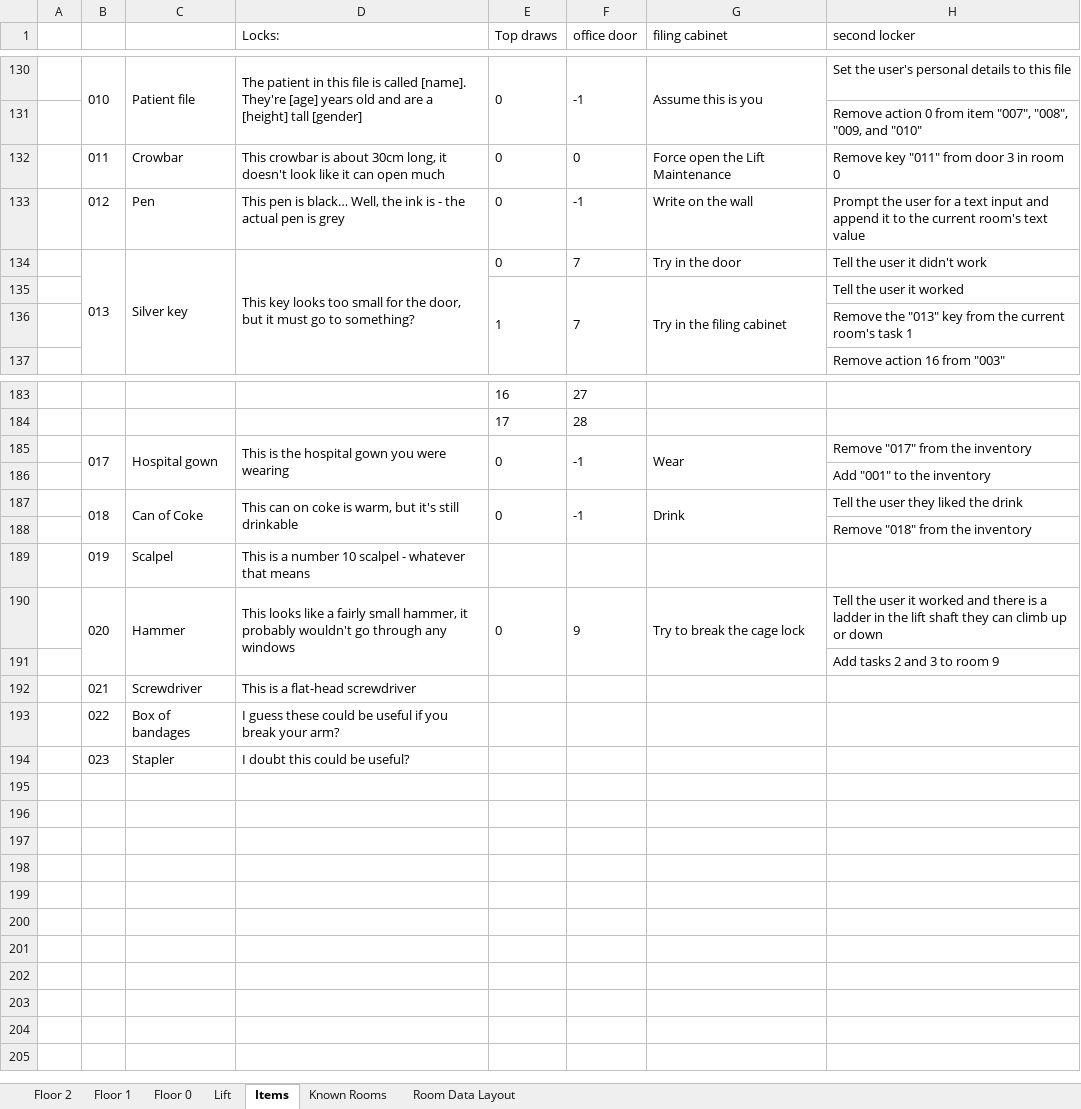
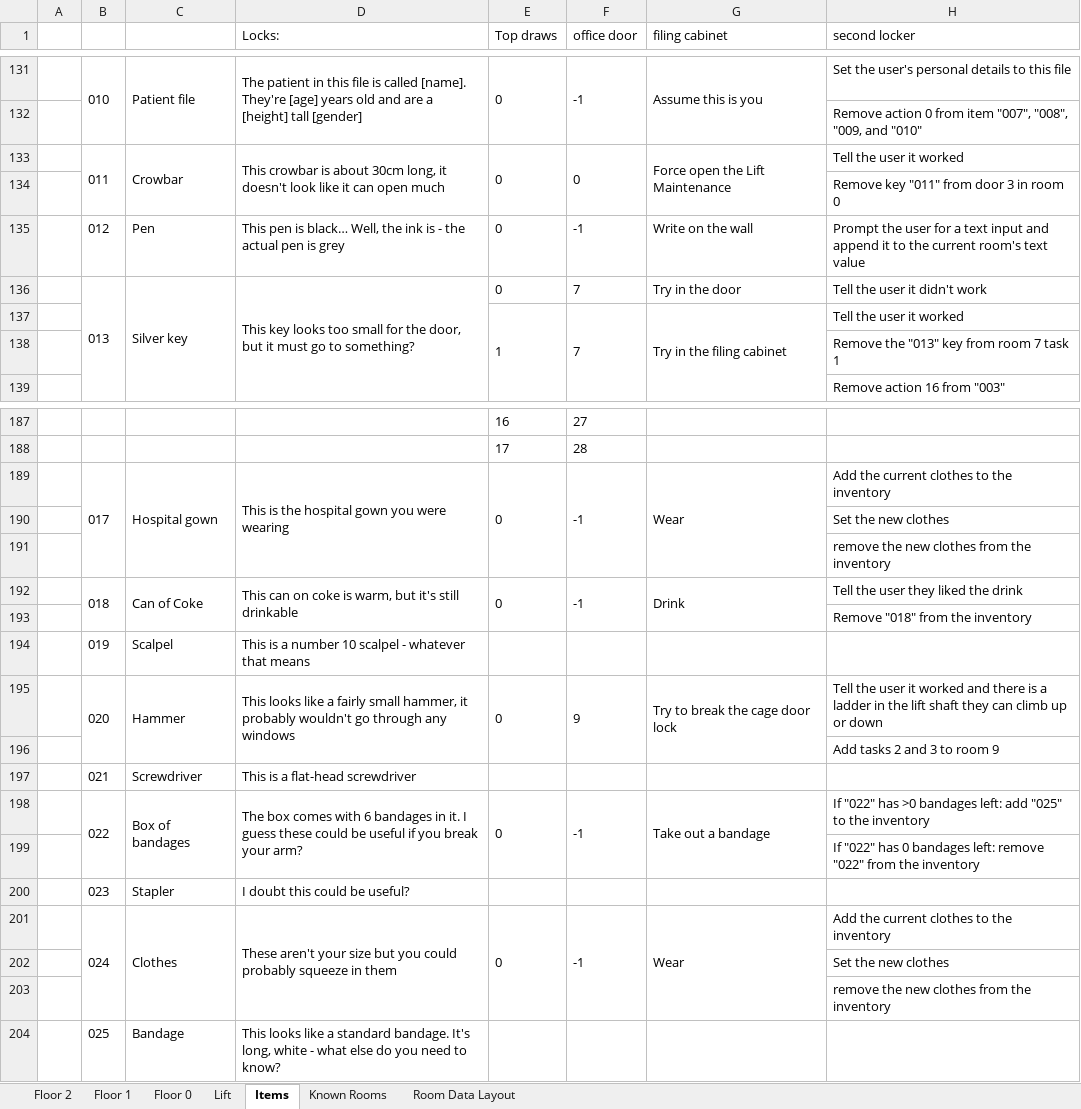
Before and after one commit to tobysmith568-university/AINT-151_Web_Game_Technologies, an Excel workbook: My Game.xlsx, sheet Items, drawn as a sheet; only a part is shown, gaps mark what is left out; values as stored, in another font and other column widths than the file's, no borders; removed rows and columns are numbered as before the commit, all else as after; the diff covers the shown part only; the diff names each change by its address in the sheet, - before the commit and + after, or states it on an @@ line.

```diff
--- a/My Game.xlsx (sheet Items)
+++ b/My Game.xlsx (sheet Items)
+B133:B134 merged
+C133:C134 merged
+D133:D134 merged
+E133:E134 merged
+F133:F134 merged
+G133:G134 merged
-H133 (second locker): Remove key "011" from door 3 in room 0
+H133 (second locker): Tell the user it worked
+row 134:  |  |  |  |  |  |  | Remove key "011" from door 3 in room 0
-H138 (second locker): Remove the "013" key from the current room's task 1
+H138 (second locker): Remove the "013" key from room 7 task 1
-H189 (second locker): Remove "017" from the inventory
+H189 (second locker): Add the current clothes to the inventory
-H190 (second locker): Add "001" to the inventory
+H190 (second locker): Set the new clothes
+row 191:  |  |  |  |  |  |  | remove the new clothes from the inventory
-G195 (filing cabinet): Try to break the cage lock
+G195 (filing cabinet): Try to break the cage door lock
-row 193:  | 022 | Box of bandages | I guess these could be useful if you break your arm?
+row 198:  | 022 | Box of bandages | The box comes with 6 bandages in it. I guess these could be useful if you break your arm? | 0 | -1 | Take out a bandage | If "022" has >0 bandages left: add "025" to the inventory
+row 199:  |  |  |  |  |  |  | If "022" has 0 bandages left: remove "022" from the inventory
+row 201:  | 024 | Clothes | These aren't your size but you could probably squeeze in them | 0 | -1 | Wear | Add the current clothes to the inventory
+row 202:  |  |  |  |  |  |  | Set the new clothes
+row 203:  |  |  |  |  |  |  | remove the new clothes from the inventory
+row 204:  | 025 | Bandage | This looks like a standard bandage. It's long, white - what else do you need to know?
```
Also changed, not shown: 3 added rows and 16 edited cells elsewhere in this sheet, sheet Room Data Layout, sheet Floor 1, sheet Known Rooms, sheet Floor 0, sheet Floor 2.
